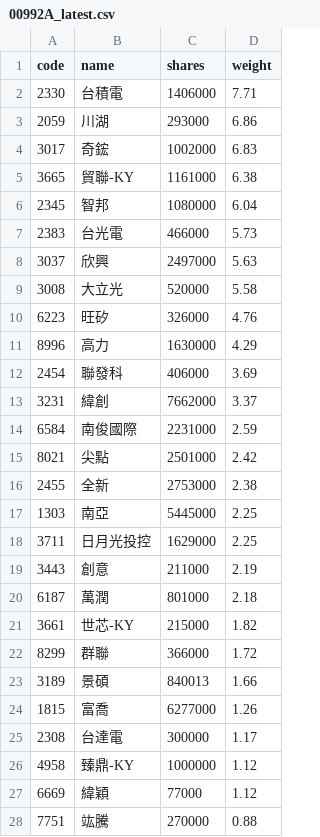
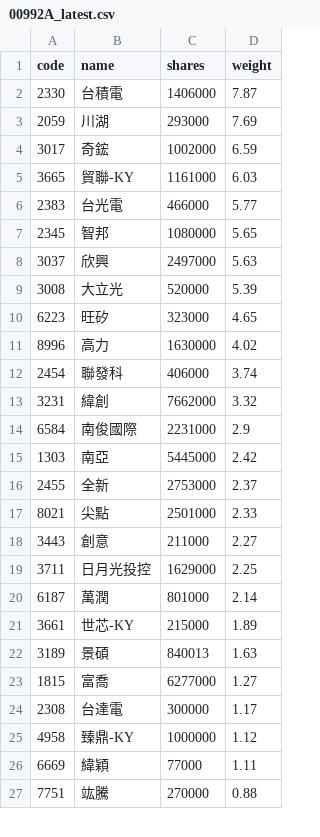
Before and after one commit to 4ru1013/capital-etf-00992a-portfolio, a CSV file: data/out/holdings/00992A_latest.csv, drawn as a sheet; only a part is shown; the diff covers the shown part only.

```diff
--- a/data/out/holdings/00992A_latest.csv
+++ b/data/out/holdings/00992A_latest.csv
@@ -1,28 +1,27 @@
 code,name,shares,weight
-2330,台積電,1406000,7.71
-2059,川湖,293000,6.86
-3017,奇鋐,1002000,6.83
-3665,貿聯-KY,1161000,6.38
-2345,智邦,1080000,6.04
-2383,台光電,466000,5.73
+2330,台積電,1406000,7.87
+2059,川湖,293000,7.69
+3017,奇鋐,1002000,6.59
+3665,貿聯-KY,1161000,6.03
+2383,台光電,466000,5.77
+2345,智邦,1080000,5.65
 3037,欣興,2497000,5.63
-3008,大立光,520000,5.58
-6223,旺矽,326000,4.76
-8996,高力,1630000,4.29
-2454,聯發科,406000,3.69
-3231,緯創,7662000,3.37
-6584,南俊國際,2231000,2.59
-8021,尖點,2501000,2.42
-2455,全新,2753000,2.38
-1303,南亞,5445000,2.25
+3008,大立光,520000,5.39
+6223,旺矽,323000,4.65
+8996,高力,1630000,4.02
+2454,聯發科,406000,3.74
+3231,緯創,7662000,3.32
+6584,南俊國際,2231000,2.9
+1303,南亞,5445000,2.42
+2455,全新,2753000,2.37
+8021,尖點,2501000,2.33
+3443,創意,211000,2.27
 3711,日月光投控,1629000,2.25
-3443,創意,211000,2.19
-6187,萬潤,801000,2.18
-3661,世芯-KY,215000,1.82
-8299,群聯,366000,1.72
-3189,景碩,840013,1.66
-1815,富喬,6277000,1.26
+6187,萬潤,801000,2.14
+3661,世芯-KY,215000,1.89
+3189,景碩,840013,1.63
+1815,富喬,6277000,1.27
 2308,台達電,300000,1.17
 4958,臻鼎-KY,1000000,1.12
-6669,緯穎,77000,1.12
+6669,緯穎,77000,1.11
 7751,竑騰,270000,0.88
```
Also changed, not shown: 2 added rows, 2 removed rows and 6 edited cells elsewhere in this file, 4 other files.
